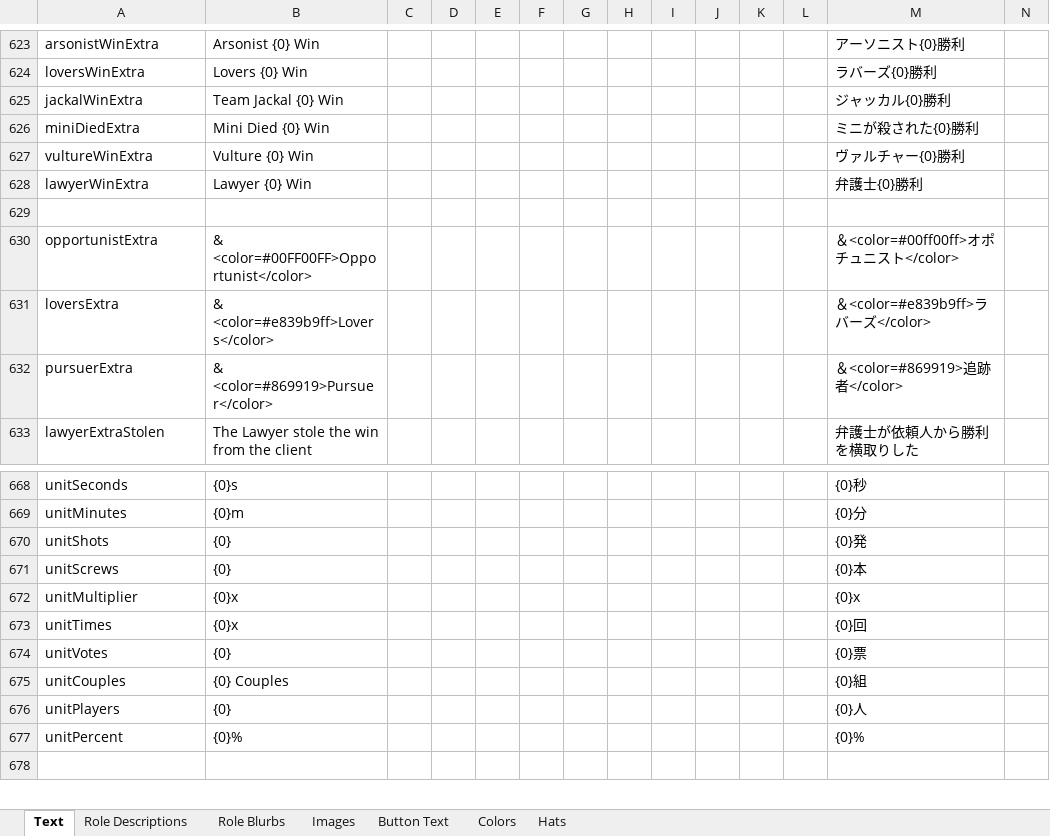
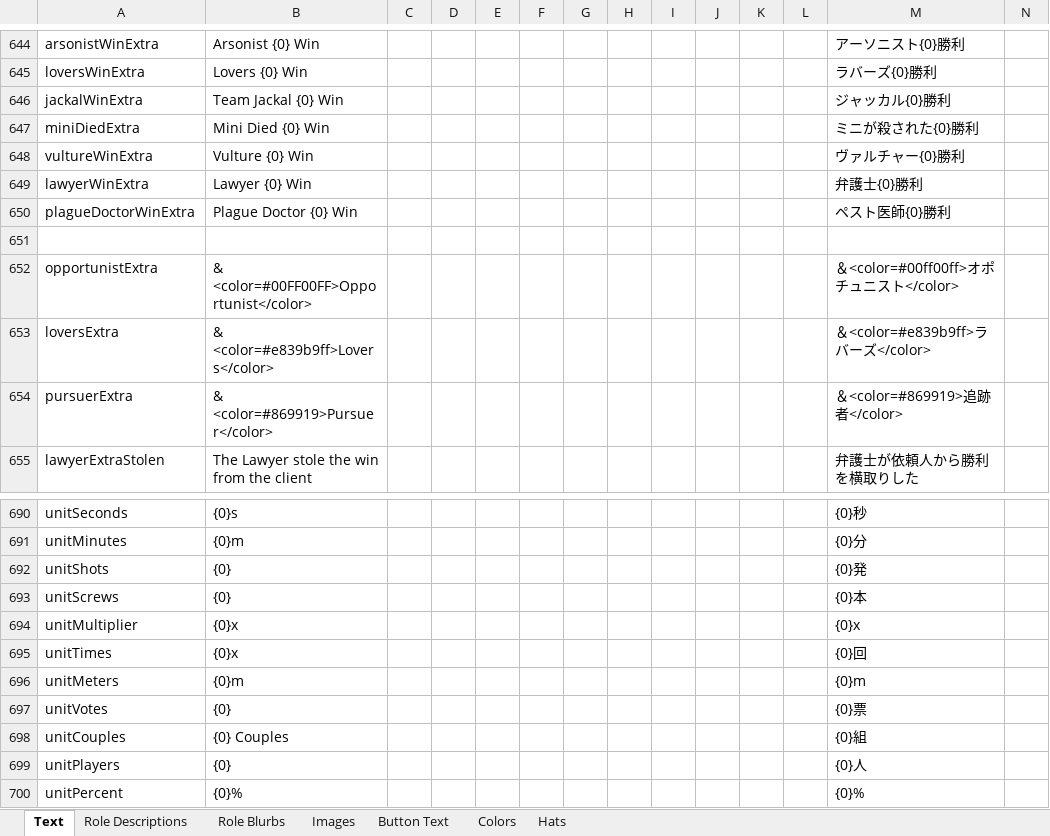
Before and after one commit to yukinogatari/TheOtherRoles-GM, an Excel workbook: Strings.xlsx, sheet Text, drawn as a sheet; only a part is shown, gaps mark what is left out; the shorter side is filled out with more unchanged rows; values as stored, in another font and other column widths than the file's, no borders; rows hold the shown columns only; the diff covers the shown part only; the diff names each change by its address in the sheet, - before the commit and + after, or states it on an @@ line.

Commit message:
groundwork for the mad scientist (by haoming37)
* rename to plague doctor ("mad" and "scientist" both overlap with other role names)
* add a few options (cooldown, multiple infections, post-meeting immunity time)
* only update the infection progress display after meetings, so the plague doctor can't tell when someone dies
* translation stuff (we're still missing some text)

```diff
--- a/Strings.xlsx (sheet Text)
+++ b/Strings.xlsx (sheet Text)
+row 650: plagueDoctorWinExtra | Plague Doctor {0} Win |  |  |  |  |  |  |  |  |  |  | ペスト医師{0}勝利
+row 696: unitMeters | {0}m |  |  |  |  |  |  |  |  |  |  | {0}m
```
Also changed, not shown: 21 added rows elsewhere in this sheet, 15 other files.
